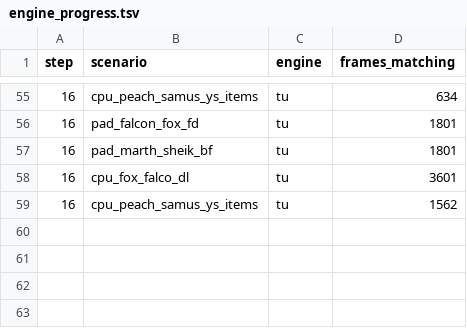
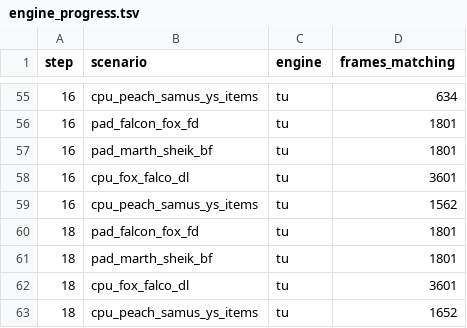
Before and after one commit to GurekamDhillon/melee, a TSV file: docs/rust-port/engine_progress.tsv, drawn as a sheet; only a part is shown, gaps mark what is left out; the diff names each change by its address in the sheet, - before the commit and + after, or states it on an @@ line.

```diff
--- a/docs/rust-port/engine_progress.tsv
+++ b/docs/rust-port/engine_progress.tsv
+row 60: 18 | pad_falcon_fox_fd | tu | 1801
+row 61: 18 | pad_marth_sheik_bf | tu | 1801
+row 62: 18 | cpu_fox_falco_dl | tu | 3601
+row 63: 18 | cpu_peach_samus_ys_items | tu | 1652
```
Also changed, not shown: 1 other file.
